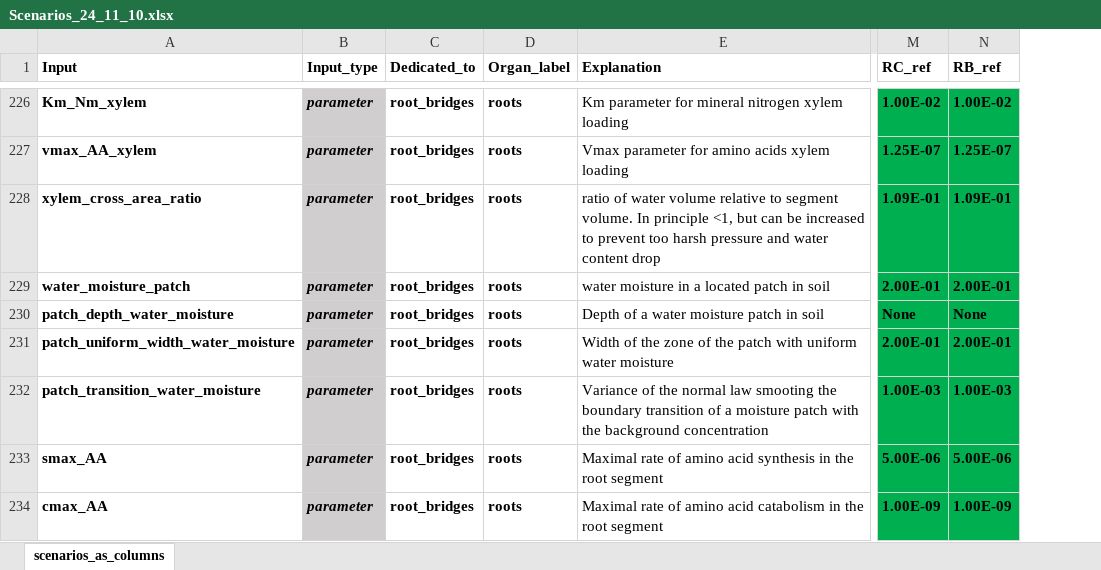
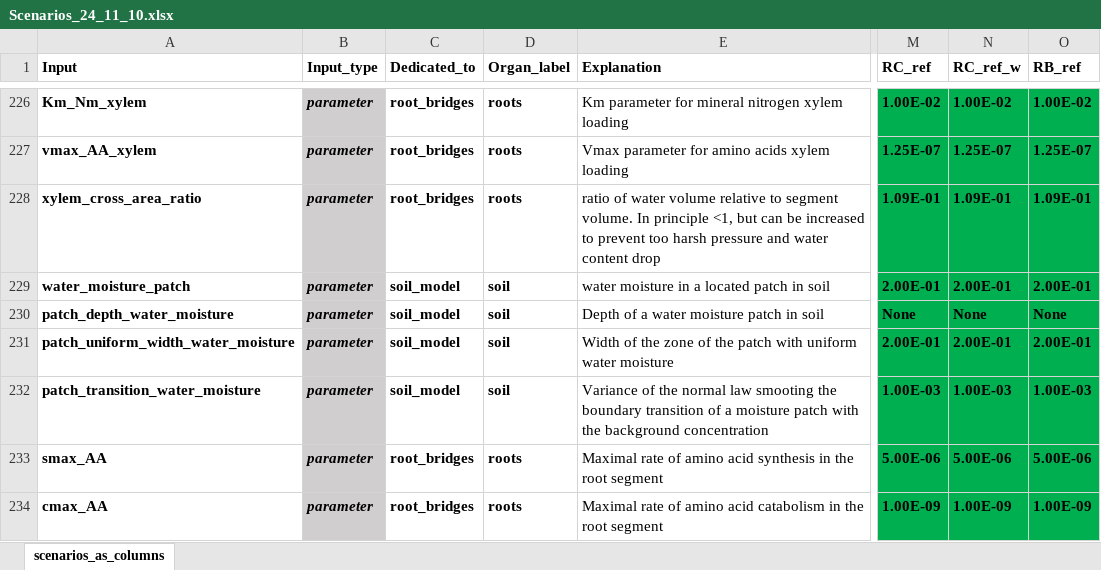
Before and after one commit to GeraultTr/Root_BRIDGES, an Excel workbook: simulations/scene/inputs/Scenarios_24_11_10.xlsx, sheet scenarios_as_columns, drawn as a sheet; only a part is shown, gaps mark what is left out; values as stored, in another font and other column widths than the file's, no borders; conditional formats not drawn; the diff covers the shown part only; the diff names each change by its address in the sheet, - before the commit and + after, or states it on an @@ line.

```diff
--- a/simulations/scene/inputs/Scenarios_24_11_10.xlsx (sheet scenarios_as_columns)
+++ b/simulations/scene/inputs/Scenarios_24_11_10.xlsx (sheet scenarios_as_columns)
+column N (RC_ref_w), rows 226-234: 1.00E-02 | 1.25E-07 | 1.09E-01 | 2.00E-01 | None | 2.00E-01 | 1.00E-03 | 5.00E-06 | 1.00E-09
-C229:C232 (Dedicated_to): root_bridges
+C229:C232 (Dedicated_to): soil_model
-D229:D232 (Organ_label): roots
+D229:D232 (Organ_label): soil
```
Also changed, not shown: 18 edited cells and cell formats elsewhere in this sheet, formulas that keep their value, 2 other files.
